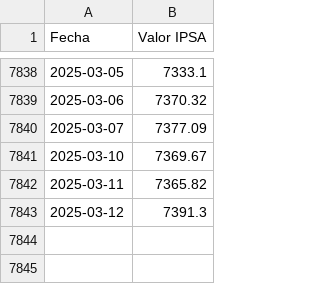
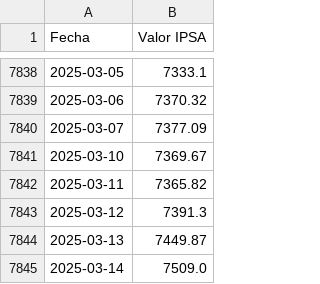
Before and after one commit to neko-soft/ipsaPrediction, a CSV file: ipsaCompleto.csv, drawn as a sheet; only a part is shown, gaps mark what is left out; the diff names each change by its address in the sheet, - before the commit and + after, or states it on an @@ line.

```diff
--- a/ipsaCompleto.csv
+++ b/ipsaCompleto.csv
+row 7844: 2025-03-13 | 7449.87
+row 7845: 2025-03-14 | 7509.0
```
Also changed, not shown: 4 other files.
